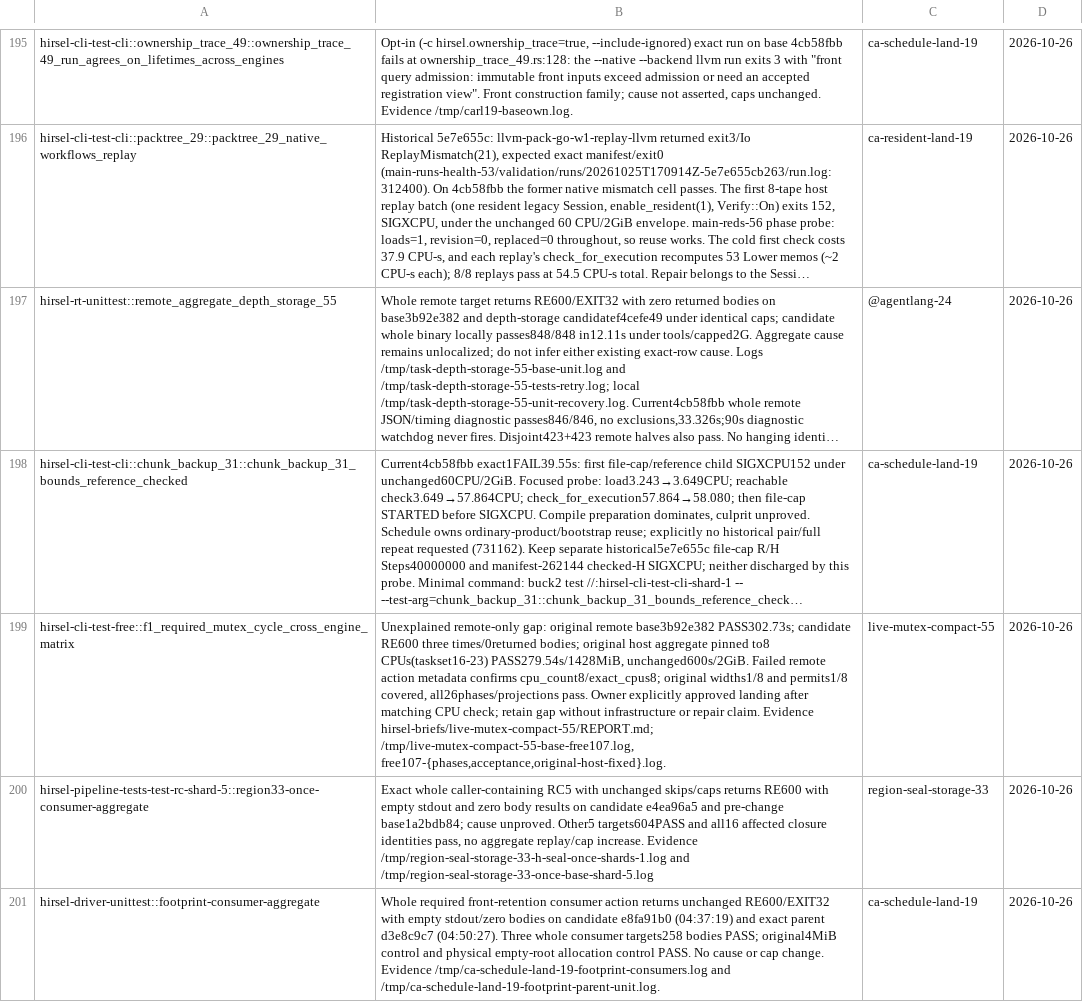
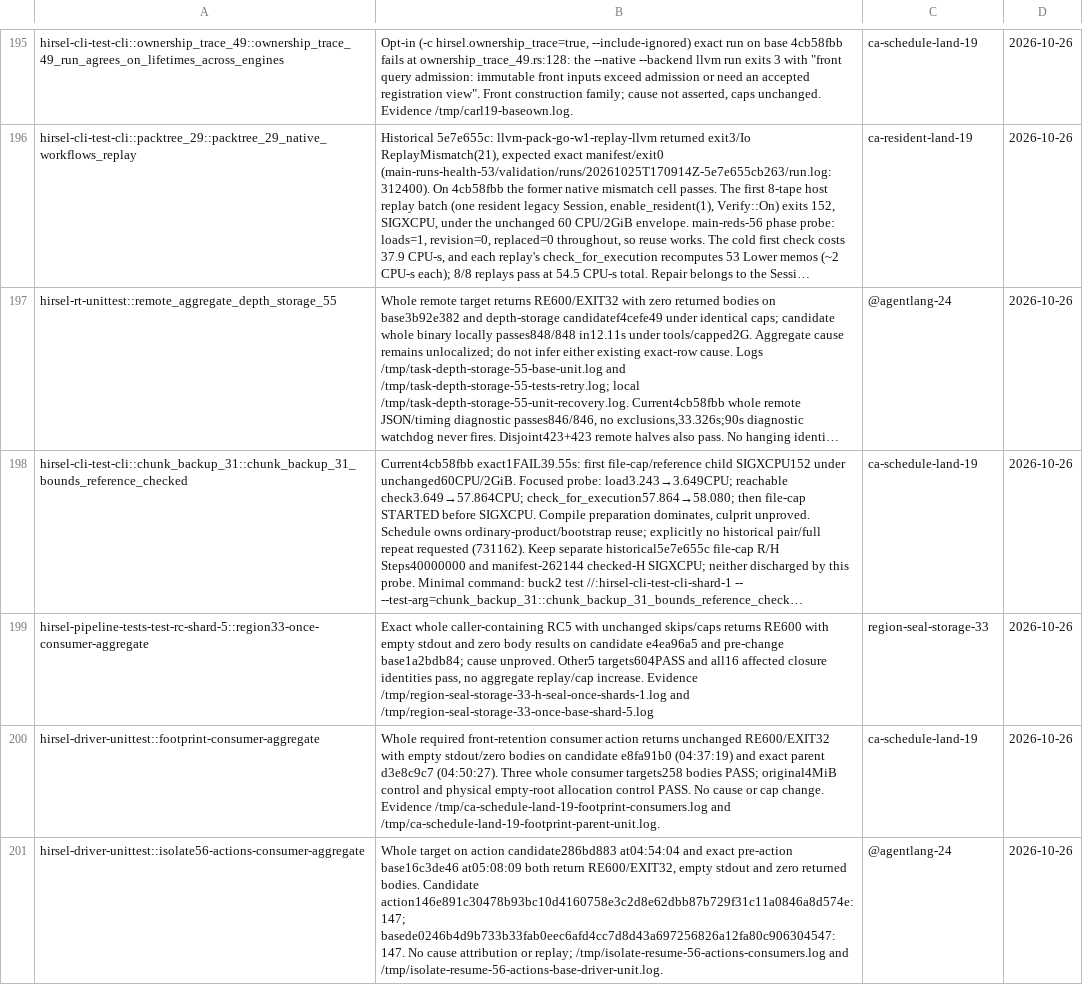
Before and after one commit to SamGalanakis/hirsel-lang, a TSV file: tools/known-failures.tsv, drawn as a sheet; only a part is shown, gaps mark what is left out; the shorter side is filled out with more unchanged rows; long unchanged cells end in …; the diff names each change by its address in the sheet, - before the commit and + after, or states it on an @@ line.

Commit message:
Retire the remote mutex matrix timeout after its original body passes
Exact original matrix, all widths/permits/phases retained:1PASS224.23s under the unchanged eight-CPU/memory/action caps, /tmp/re600-family-58-mutex.log. New per-body reporter returns the completed identity; no inferred common timeout cause.

```diff
--- a/tools/known-failures.tsv
+++ b/tools/known-failures.tsv
-row 199: hirsel-cli-test-free::f1_required_mutex_cycle_cross_engine_matrix | Unexplained remote-only gap: original remote base3b92e382 PASS302.73s; candidate RE600 three times/0returned bodies; original host aggregate pinned to8 CPUs(taskset16-23) PASS279.54s/1428MiB, unchanged600s/2GiB. Failed remote action metadata confirms cpu_count8/exact_cpus8; original widths1/8 and permits1/8 covered, all26phases/projections pass. Owner explicitly approved landing after matching CPU check; retain gap without infrastructure or repair claim. Evidence hirsel-briefs/live-mutex-compact-55/REPORT.md; /tmp/live-mutex-compact-55-base-free107.log, free107-{phases,acceptance,original-host-fixed}.log. | live-mutex-compact-55 | 2026-10-26
```
